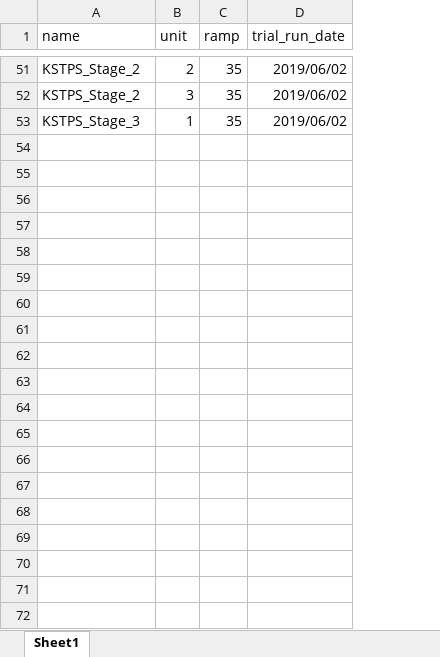
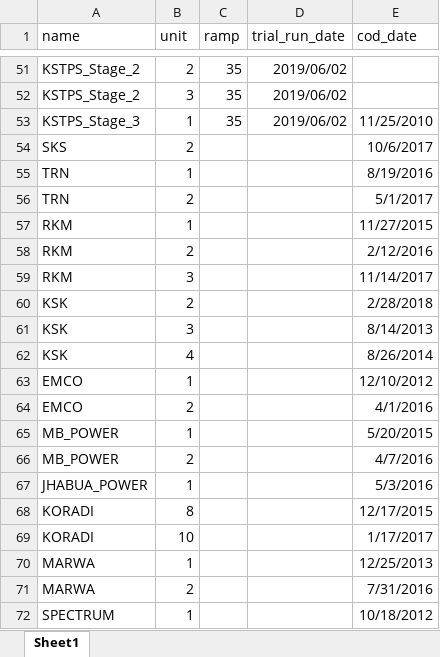
Before and after one commit to nagasudhirpulla/ine_info_node_webhook, an Excel workbook: dbHelpers/generator_unit_info.xlsx, sheet Sheet1, drawn as a sheet; only a part is shown, gaps mark what is left out; values as stored, in another font and other column widths than the file's, no borders; the diff covers the shown part only; the diff names each change by its address in the sheet, - before the commit and + after, or states it on an @@ line.

Commit message:
cod_excel done

```diff
--- a/dbHelpers/generator_unit_info.xlsx (sheet Sheet1)
+++ b/dbHelpers/generator_unit_info.xlsx (sheet Sheet1)
+column E (cod_date), row 53: 11/25/2010
+row 54: SKS | 2 |  |  | 10/6/2017
+row 55: TRN | 1 |  |  | 8/19/2016
+row 56: TRN | 2 |  |  | 5/1/2017
+row 57: RKM | 1 |  |  | 11/27/2015
+row 58: RKM | 2 |  |  | 2/12/2016
+row 59: RKM | 3 |  |  | 11/14/2017
+row 60: KSK | 2 |  |  | 2/28/2018
+row 61: KSK | 3 |  |  | 8/14/2013
+row 62: KSK | 4 |  |  | 8/26/2014
+row 63: EMCO | 1 |  |  | 12/10/2012
+row 64: EMCO | 2 |  |  | 4/1/2016
+row 65: MB_POWER | 1 |  |  | 5/20/2015
+row 66: MB_POWER | 2 |  |  | 4/7/2016
+row 67: JHABUA_POWER | 1 |  |  | 5/3/2016
+row 68: KORADI | 8 |  |  | 12/17/2015
+row 69: KORADI | 10 |  |  | 1/17/2017
+row 70: MARWA | 1 |  |  | 12/25/2013
+row 71: MARWA | 2 |  |  | 7/31/2016
+row 72: SPECTRUM | 1 |  |  | 10/18/2012
```
Also changed, not shown: 58 added rows elsewhere in this sheet, 6 other files.
